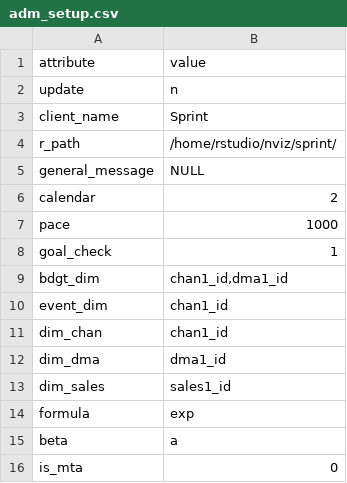
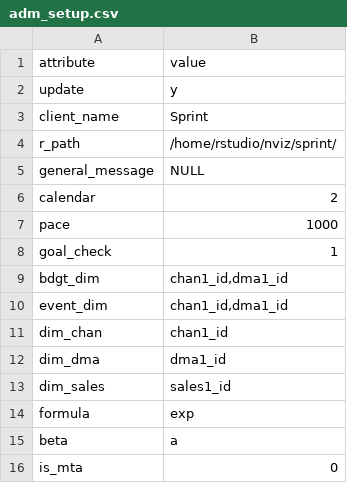
Before and after one commit to truesightconsulting/sprint, a CSV file: admin/opt/admin/adm_setup.csv, drawn as a sheet.

```diff
--- a/admin/opt/admin/adm_setup.csv
+++ b/admin/opt/admin/adm_setup.csv
@@ -1,3 +1,3 @@
 attribute,value
-update,n
+update,y
 client_name,Sprint
@@ -9,3 +9,3 @@ goal_check,1
 bdgt_dim,"chan1_id,dma1_id"
-event_dim,chan1_id
+event_dim,"chan1_id,dma1_id"
 dim_chan,chan1_id
```
Also changed, not shown: admin/opt/admin/opt_modelinput_hidden_cstr.csv, 3 other files.
